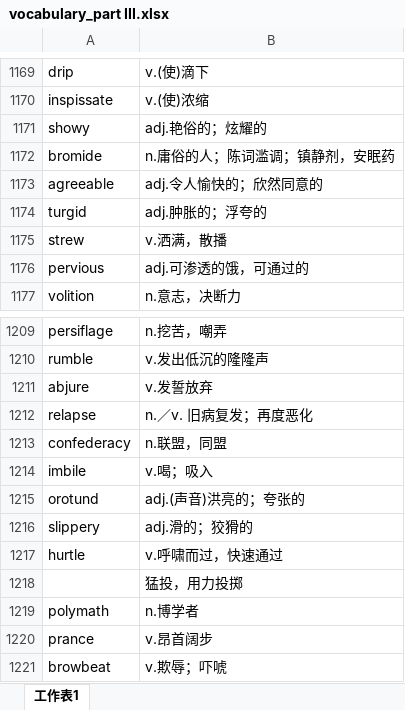
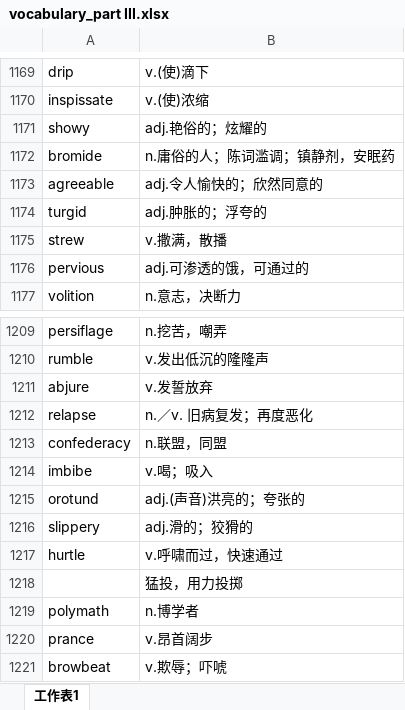
Before and after one commit to xiangkang/gre_vocabulary, an Excel workbook: vocabulary_part III.xlsx, sheet 工作表1, drawn as a sheet; only a part is shown, gaps mark what is left out; values as stored, in another font and other column widths than the file's, no borders; the diff names each change by its address in the sheet, - before the commit and + after, or states it on an @@ line.

Commit message:
update

```diff
--- a/vocabulary_part III.xlsx (sheet 工作表1)
+++ b/vocabulary_part III.xlsx (sheet 工作表1)
-B1175: v.洒满，散播
+B1175: v.撒满，散播
-A1214: imbile
+A1214: imbibe
```
